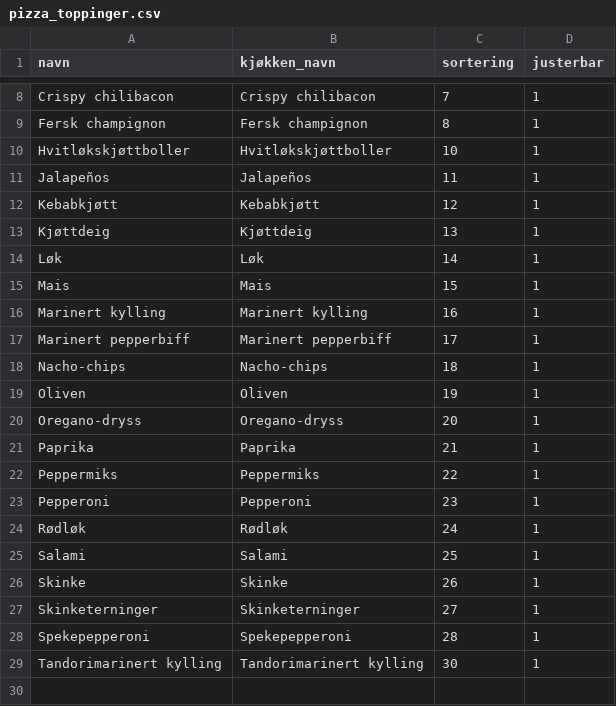
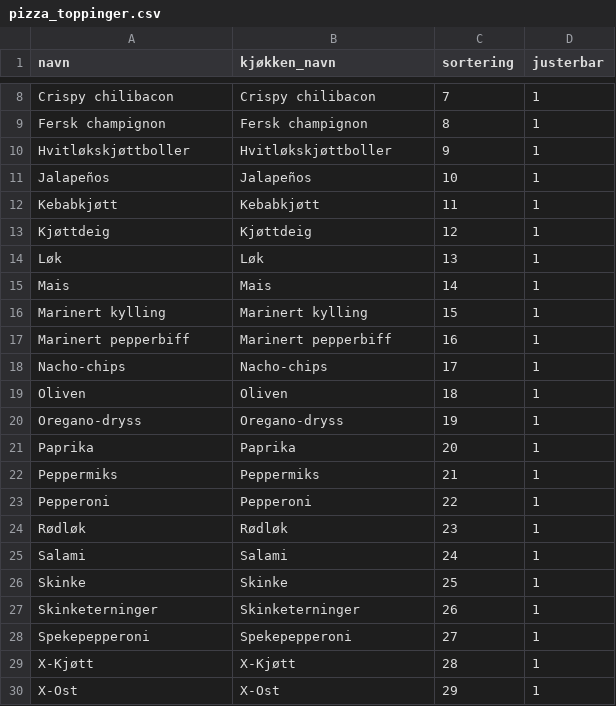
Before and after one commit to Abdulhadi-Abdo/PizzaXpressen-Halden, a CSV file: PizzaXpressenHalden/Data/pizza_toppinger.csv, drawn as a sheet; only a part is shown, gaps mark what is left out.

```diff
--- a/PizzaXpressenHalden/Data/pizza_toppinger.csv
+++ b/PizzaXpressenHalden/Data/pizza_toppinger.csv
@@ -9,21 +9,22 @@ Crispy chilibacon,Crispy chilibacon,7,1
 Fersk champignon,Fersk champignon,8,1
-Hvitløkskjøttboller,Hvitløkskjøttboller,10,1
-Jalapeños,Jalapeños,11,1
-Kebabkjøtt,Kebabkjøtt,12,1
-Kjøttdeig,Kjøttdeig,13,1
-Løk,Løk,14,1
-Mais,Mais,15,1
-Marinert kylling,Marinert kylling,16,1
-Marinert pepperbiff,Marinert pepperbiff,17,1
-Nacho-chips,Nacho-chips,18,1
-Oliven,Oliven,19,1
-Oregano-dryss,Oregano-dryss,20,1
-Paprika,Paprika,21,1
-Peppermiks,Peppermiks,22,1
-Pepperoni,Pepperoni,23,1
-Rødløk,Rødløk,24,1
-Salami,Salami,25,1
-Skinke,Skinke,26,1
-Skinketerninger,Skinketerninger,27,1
-Spekepepperoni,Spekepepperoni,28,1
-Tandorimarinert kylling,Tandorimarinert kylling,30,1
+Hvitløkskjøttboller,Hvitløkskjøttboller,9,1
+Jalapeños,Jalapeños,10,1
+Kebabkjøtt,Kebabkjøtt,11,1
+Kjøttdeig,Kjøttdeig,12,1
+Løk,Løk,13,1
+Mais,Mais,14,1
+Marinert kylling,Marinert kylling,15,1
+Marinert pepperbiff,Marinert pepperbiff,16,1
+Nacho-chips,Nacho-chips,17,1
+Oliven,Oliven,18,1
+Oregano-dryss,Oregano-dryss,19,1
+Paprika,Paprika,20,1
+Peppermiks,Peppermiks,21,1
+Pepperoni,Pepperoni,22,1
+Rødløk,Rødløk,23,1
+Salami,Salami,24,1
+Skinke,Skinke,25,1
+Skinketerninger,Skinketerninger,26,1
+Spekepepperoni,Spekepepperoni,27,1
+X-Kjøtt,X-Kjøtt,28,1
+X-Ost,X-Ost,29,1
```
Also changed, not shown: 2 other files.
